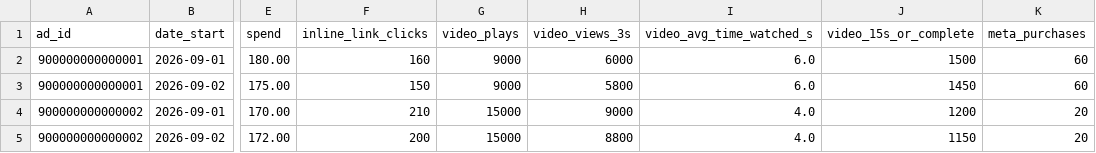
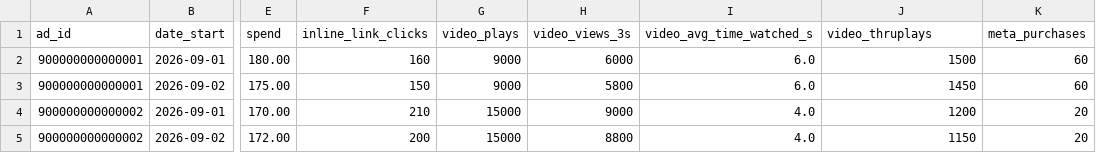
Before and after one commit to brinker-analytics/meta-creative-dashboard-spec, a CSV file: examples/synthetic/ad_insights_daily.csv, drawn as a sheet; only a part is shown, gaps mark what is left out; the diff names each change by its address in the sheet, - before the commit and + after, or states it on an @@ line.

Commit message:
Hold rate from ThruPlays; drop separate 15s hook rate (#1)
Merged by Web Ops Desk on Eric Brinker's approval (Web Ops chat, Oct 24, 2026 1:15 PM CT): "Yes, deploy site PR #40 and spec PR #1".

```diff
--- a/examples/synthetic/ad_insights_daily.csv
+++ b/examples/synthetic/ad_insights_daily.csv
-J1: video_15s_or_complete
+J1: video_thruplays
```
Also changed, not shown: 8 other files.
